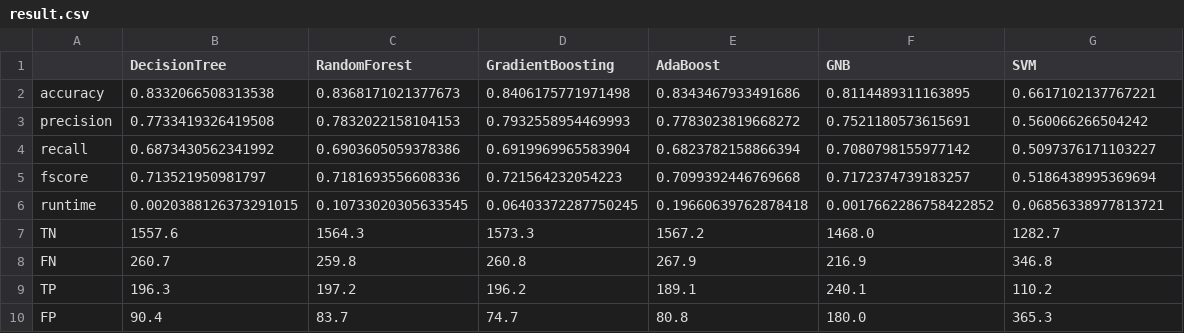
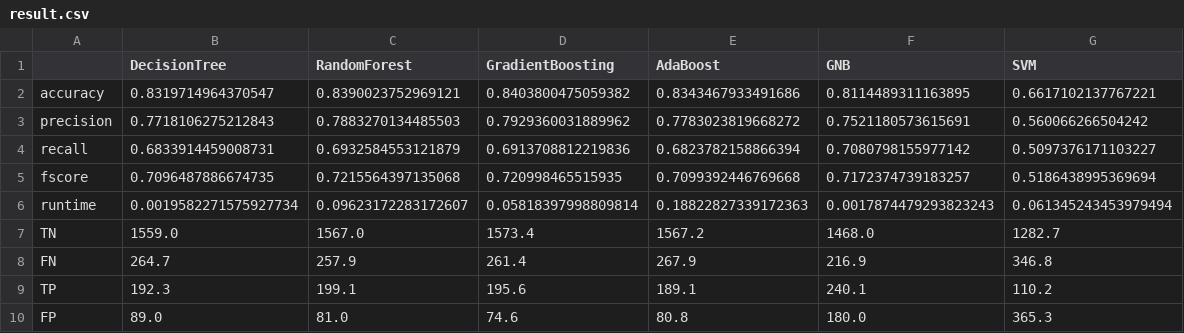
Before and after one commit to cathyli247/CSDS-448, a CSV file: result.csv, drawn as a sheet.

```diff
--- a/result.csv
+++ b/result.csv
@@ -1,10 +1,10 @@
 ,DecisionTree,RandomForest,GradientBoosting,AdaBoost,GNB,SVM
-accuracy,0.8332066508313538,0.8368171021377673,0.8406175771971498,0.8343467933491686,0.8114489311163895,0.6617102137767221
-precision,0.7733419326419508,0.7832022158104153,0.7932558954469993,0.7783023819668272,0.7521180573615691,0.560066266504242
-recall,0.6873430562341992,0.6903605059378386,0.6919969965583904,0.6823782158866394,0.7080798155977142,0.5097376171103227
-fscore,0.713521950981797,0.7181693556608336,0.721564232054223,0.7099392446769668,0.7172374739183257,0.5186438995369694
-runtime,0.0020388126373291015,0.10733020305633545,0.06403372287750245,0.19660639762878418,0.0017662286758422852,0.06856338977813721
-TN,1557.6,1564.3,1573.3,1567.2,1468.0,1282.7
-FN,260.7,259.8,260.8,267.9,216.9,346.8
-TP,196.3,197.2,196.2,189.1,240.1,110.2
-FP,90.4,83.7,74.7,80.8,180.0,365.3
+accuracy,0.8319714964370547,0.8390023752969121,0.8403800475059382,0.8343467933491686,0.8114489311163895,0.6617102137767221
+precision,0.7718106275212843,0.7883270134485503,0.7929360031889962,0.7783023819668272,0.7521180573615691,0.560066266504242
+recall,0.6833914459008731,0.6932584553121879,0.6913708812219836,0.6823782158866394,0.7080798155977142,0.5097376171103227
+fscore,0.7096487886674735,0.7215564397135068,0.720998465515935,0.7099392446769668,0.7172374739183257,0.5186438995369694
+runtime,0.0019582271575927734,0.09623172283172607,0.05818397998809814,0.18822827339172363,0.0017874479293823243,0.061345243453979494
+TN,1559.0,1567.0,1573.4,1567.2,1468.0,1282.7
+FN,264.7,257.9,261.4,267.9,216.9,346.8
+TP,192.3,199.1,195.6,189.1,240.1,110.2
+FP,89.0,81.0,74.6,80.8,180.0,365.3
```
Also changed, not shown: 5 other files.
